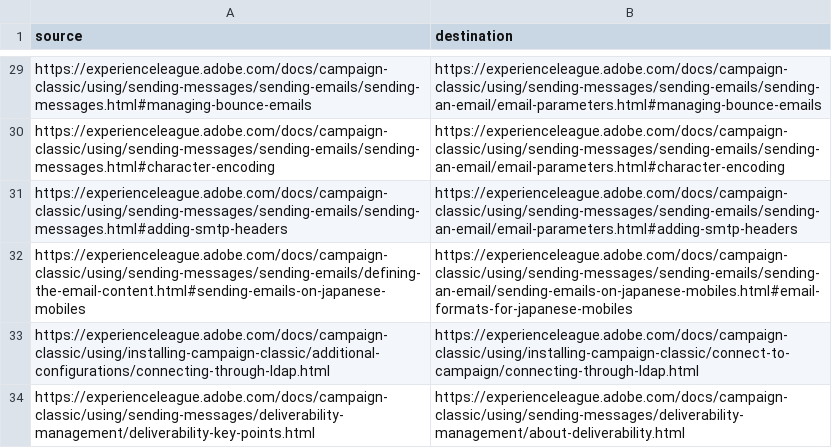
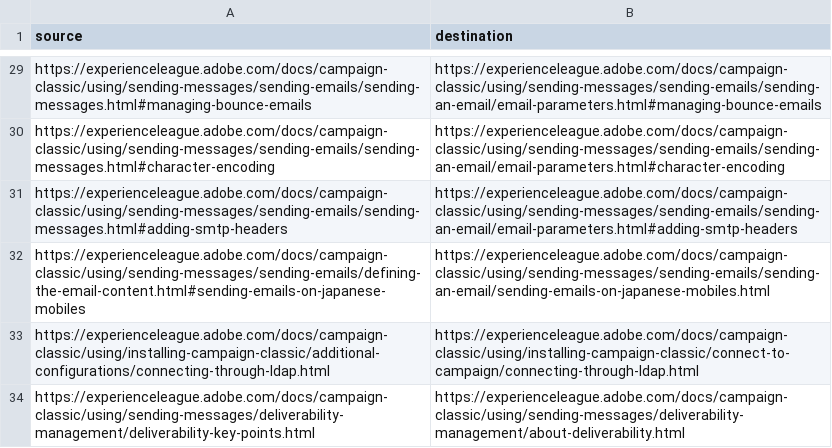
Before and after one commit to AdobeDocs/campaign-classic.de-DE, a CSV file: help/redirects.csv, drawn as a sheet; only a part is shown, gaps mark what is left out.

Commit message:
Synced non localizable files from repo .

```diff
--- a/help/redirects.csv
+++ b/help/redirects.csv
@@ -31,3 +31,3 @@ https://experienceleague.adobe.com/docs/campaign-classic/using/sending-messages/
 https://experienceleague.adobe.com/docs/campaign-classic/using/sending-messages/sending-emails/sending-messages.html#adding-smtp-headers,https://experienceleague.adobe.com/docs/campaign-classic/using/sending-messages/sending-emails/sending-an-email/email-parameters.html#adding-smtp-headers
-https://experienceleague.adobe.com/docs/campaign-classic/using/sending-messages/sending-emails/defining-the-email-content.html#sending-emails-on-japanese-mobiles,https://experienceleague.adobe.com/docs/campaign-classic/using/sending-messages/sending-emails/sending-an-email/sending-emails-on-japanese-mobiles.html#email-formats-for-japanese-mobiles
+https://experienceleague.adobe.com/docs/campaign-classic/using/sending-messages/sending-emails/defining-the-email-content.html#sending-emails-on-japanese-mobiles,https://experienceleague.adobe.com/docs/campaign-classic/using/sending-messages/sending-emails/sending-an-email/sending-emails-on-japanese-mobiles.html
 https://experienceleague.adobe.com/docs/campaign-classic/using/installing-campaign-classic/additional-configurations/connecting-through-ldap.html,https://experienceleague.adobe.com/docs/campaign-classic/using/installing-campaign-classic/connect-to-campaign/connecting-through-ldap.html
```
